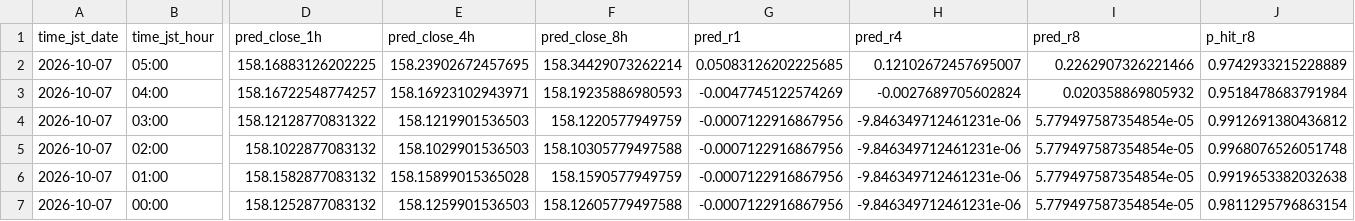
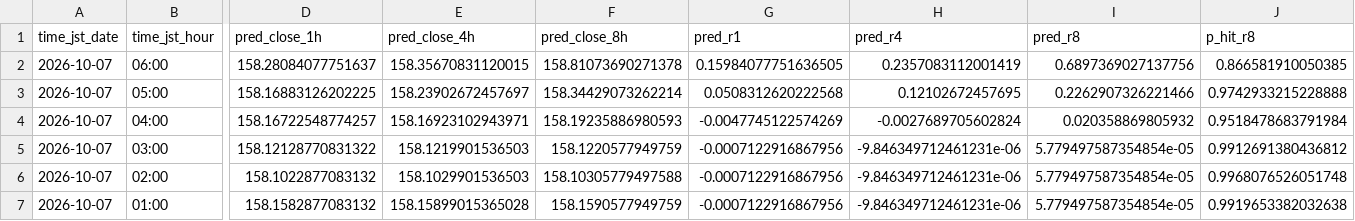
Before and after one commit to sonatinep-hirose/yencast-web-v08, a CSV file: predictions_latest.csv, drawn as a sheet; only a part is shown, gaps mark what is left out; the shorter side is filled out with more unchanged rows; addresses are those after the commit; rows hold the shown columns only; the diff names each change by its address in the sheet, - before the commit and + after, or states it on an @@ line.

Commit message:
update: predictions latest

```diff
--- a/predictions_latest.csv
+++ b/predictions_latest.csv
+row 2: 2026-10-07 | 06:00 | 158.28084077751637 | 158.35670831120015 | 158.81073690271378 | 0.15984077751636505 | 0.2357083112001419 | 0.6897369027137756 | 0.866581910050385
-E3 (pred_close_4h): 158.23902672457695
+E3 (pred_close_4h): 158.23902672457697
-G3 (pred_r1): 0.05083126202225685
+G3 (pred_r1): 0.0508312620222568
-H3 (pred_r4): 0.12102672457695007
+H3 (pred_r4): 0.12102672457695
-J3 (p_hit_r8): 0.9742933215228889
+J3 (p_hit_r8): 0.9742933215228888
```
